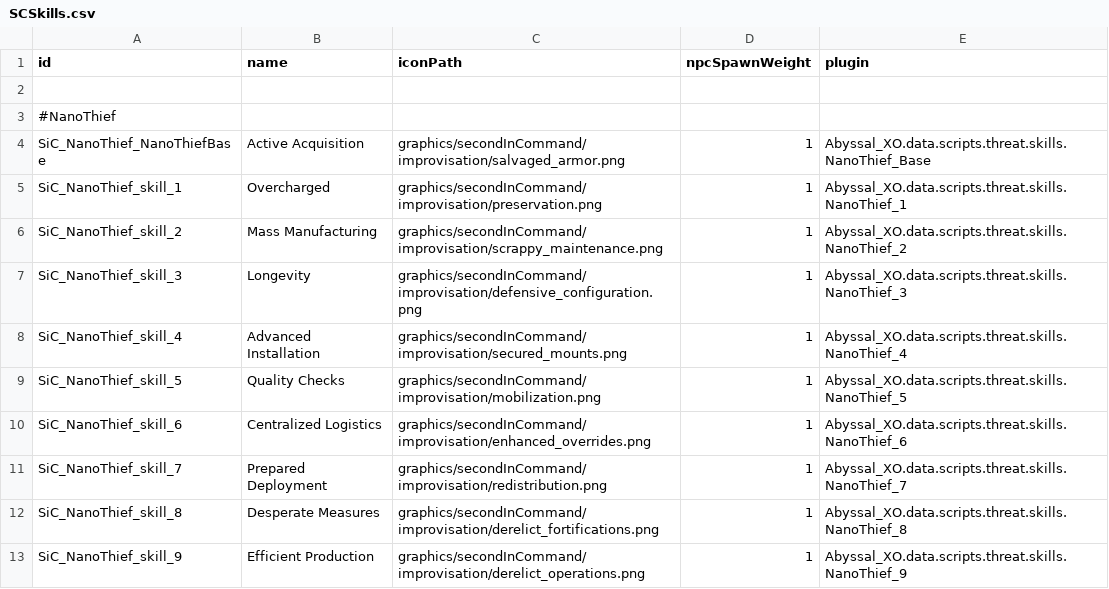
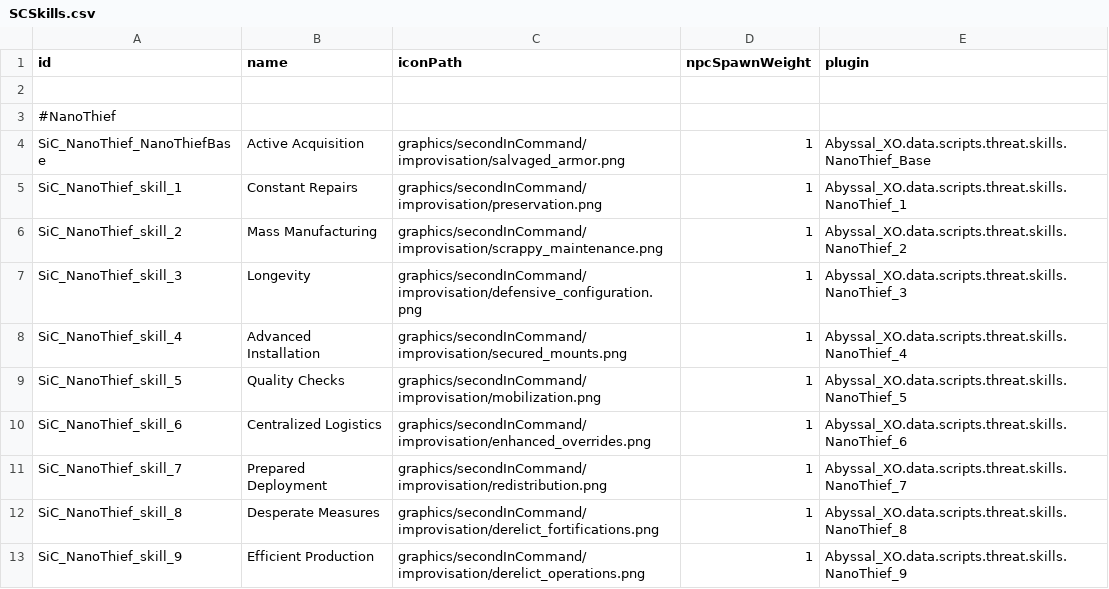
Before and after one commit to Alaricdragon/Abyssal_XO, a CSV file: data/config/secondInCommand/SCSkills.csv, drawn as a sheet.

```diff
--- a/data/config/secondInCommand/SCSkills.csv
+++ b/data/config/secondInCommand/SCSkills.csv
@@ -4,3 +4,3 @@ id,name,iconPath,npcSpawnWeight,plugin
 SiC_NanoThief_NanoThiefBase,Active Acquisition,graphics/secondInCommand/improvisation/salvaged_armor.png,1,Abyssal_XO.data.scripts.threat.skills.NanoThief_Base
-SiC_NanoThief_skill_1,Overcharged,graphics/secondInCommand/improvisation/preservation.png,1,Abyssal_XO.data.scripts.threat.skills.NanoThief_1
+SiC_NanoThief_skill_1,Constant Repairs,graphics/secondInCommand/improvisation/preservation.png,1,Abyssal_XO.data.scripts.threat.skills.NanoThief_1
 SiC_NanoThief_skill_2,Mass Manufacturing,graphics/secondInCommand/improvisation/scrappy_maintenance.png,1,Abyssal_XO.data.scripts.threat.skills.NanoThief_2
```
Also changed, not shown: 44 other files.
